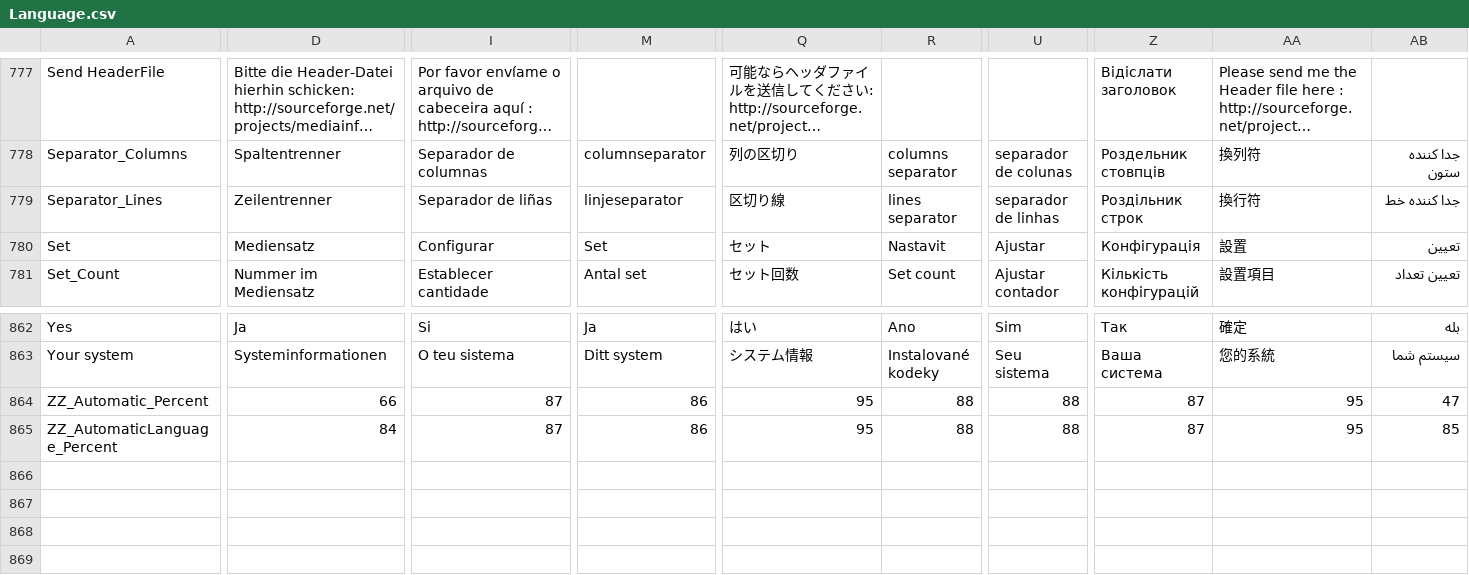
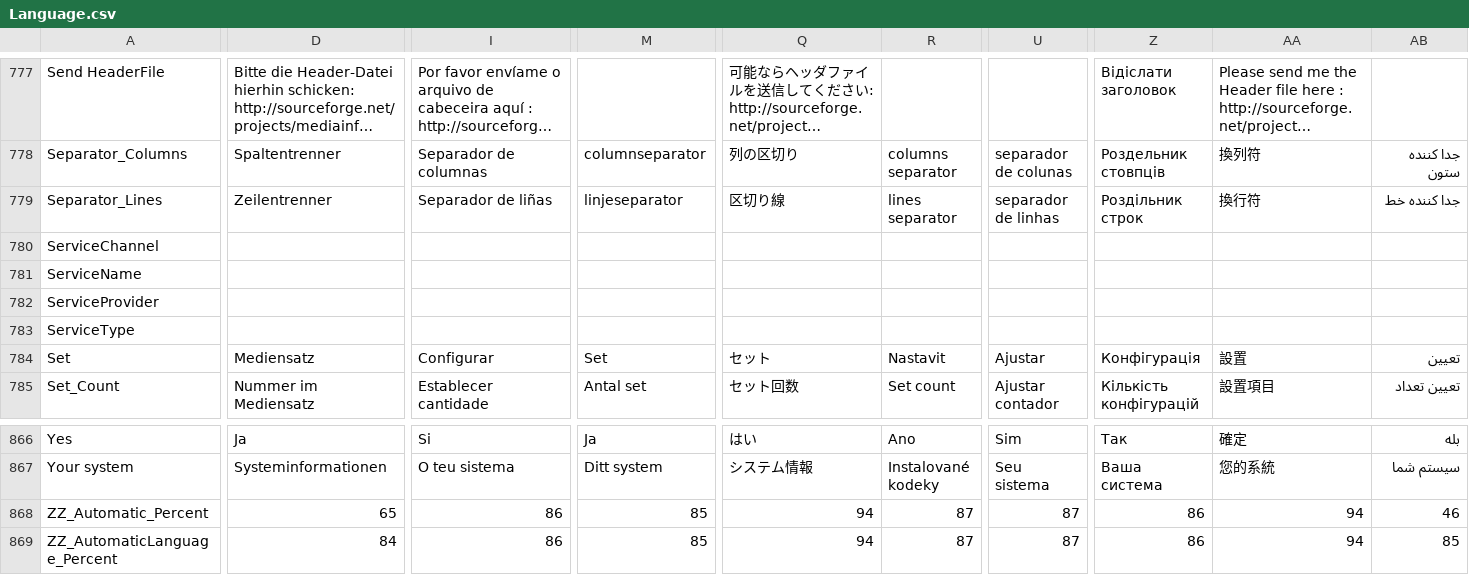
Before and after one commit to beppec56/MediaInfo-git_svn, a CSV file: Source/Ressource/Language.csv, drawn as a sheet; only a part is shown, gaps mark what is left out; long unchanged cells end in …; addresses are those after the commit; rows hold the shown columns only; the diff covers the shown part only; the diff names each change by its address in the sheet, - before the commit and + after, or states it on an @@ line.

Commit message:
+ MPEG-TS: Service info (name, provider, channel number)
git-svn-id: svn://svn.code.sf.net/p/mediainfo/code/MediaInfo/trunk@805 45c5ae6f-87cc-4fd0-92ee-e4f023fd80da

```diff
--- a/Source/Ressource/Language.csv
+++ b/Source/Ressource/Language.csv
+row 780: ServiceChannel
+row 781: ServiceName
+row 782: ServiceProvider
+row 783: ServiceType
-D868: 66
+D868: 65
-I868:I869: 87
+I868:I869: 86
-M868:M869: 86
+M868:M869: 85
-Q868:Q869: 95
+Q868:Q869: 94
-R868:R869: 88
+R868:R869: 87
-U868:U869: 88
+U868:U869: 87
-Z868:Z869: 87
+Z868:Z869: 86
-AA868:AA869: 95
+AA868:AA869: 94
-AB868: 47
+AB868: 46
```
Also changed, not shown: 4 edited cells elsewhere in this file, Source/Ressource/Plugin/Language/ca.csv, Source/Ressource/Plugin/Language/cs.csv, 26 other files.
